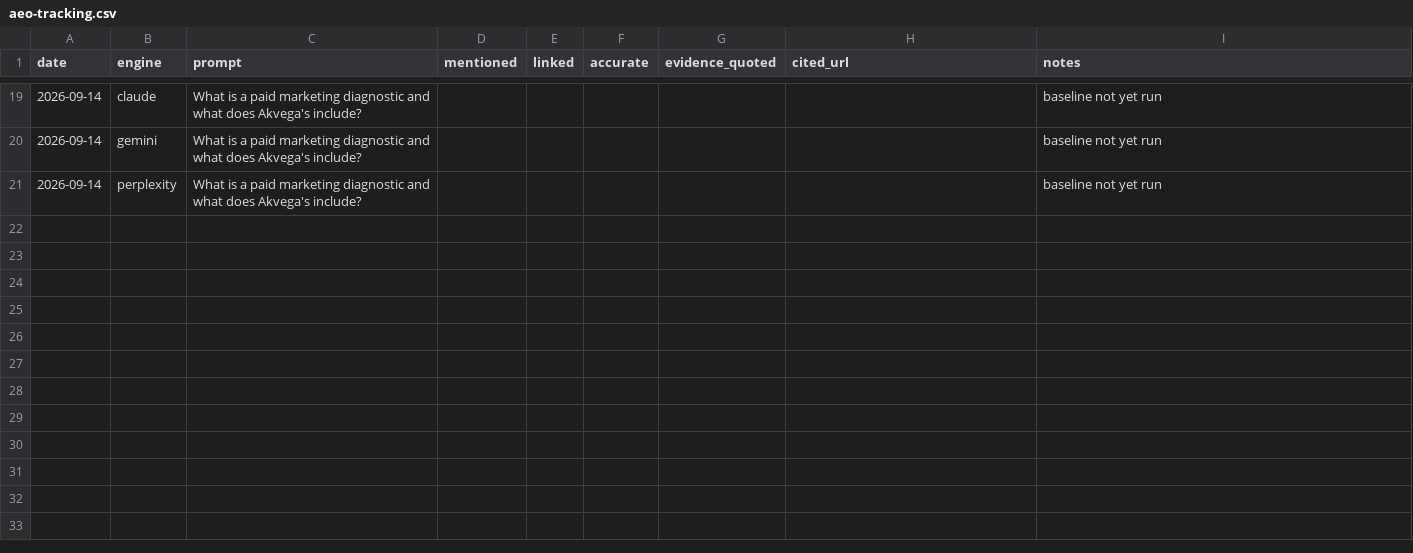
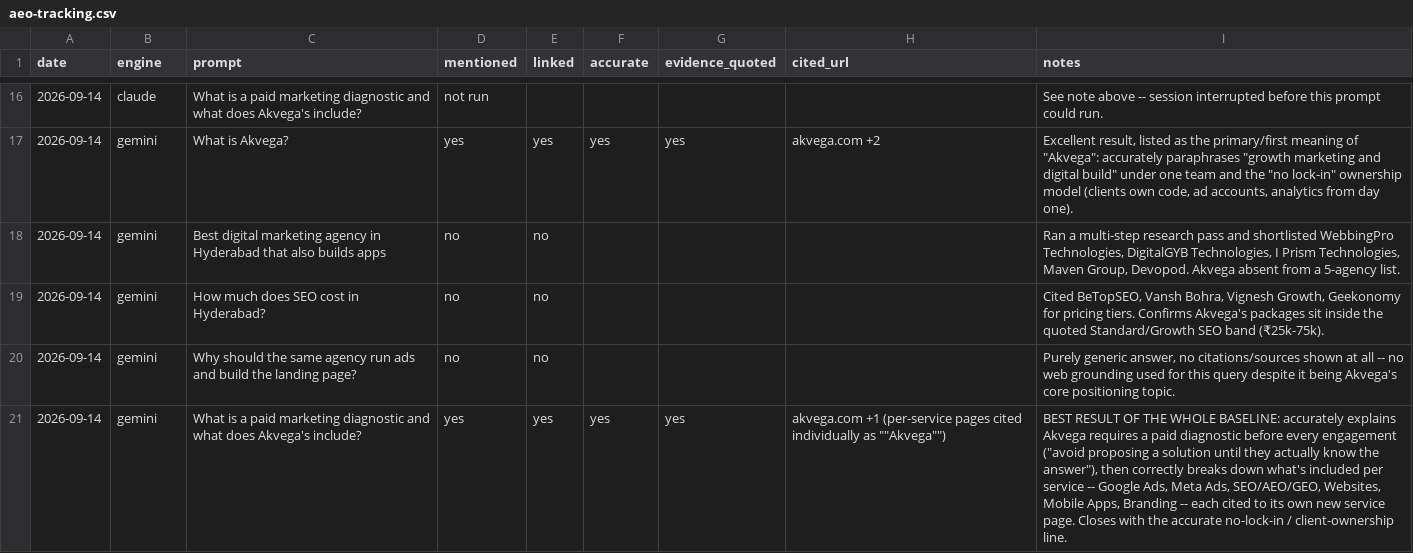
Before and after one commit to Eshwar-ui/akvega, a CSV file: aeo-tracking.csv, drawn as a sheet; only a part is shown, gaps mark what is left out; the diff covers the shown part only.

```diff
--- a/aeo-tracking.csv
+++ b/aeo-tracking.csv
@@ -19,3 +16,6 @@ date,engine,prompt,mentioned,linked,accurate,evidence_quoted,cited_url,notes
-2026-09-14,claude,"What is a paid marketing diagnostic and what does Akvega's include?",,,,,,baseline not yet run
-2026-09-14,gemini,"What is a paid marketing diagnostic and what does Akvega's include?",,,,,,baseline not yet run
-2026-09-14,perplexity,"What is a paid marketing diagnostic and what does Akvega's include?",,,,,,baseline not yet run
+2026-09-14,claude,"What is a paid marketing diagnostic and what does Akvega's include?",not run,,,,,"See note above -- session interrupted before this prompt could run."
+2026-09-14,gemini,"What is Akvega?",yes,yes,yes,yes,akvega.com +2,"Excellent result, listed as the primary/first meaning of ""Akvega"": accurately paraphrases ""growth marketing and digital build"" under one team and the ""no lock-in"" ownership model (clients own code, ad accounts, analytics from day one)."
+2026-09-14,gemini,"Best digital marketing agency in Hyderabad that also builds apps",no,no,,,,"Ran a multi-step research pass and shortlisted WebbingPro Technologies, DigitalGYB Technologies, I Prism Technologies, Maven Group, Devopod. Akvega absent from a 5-agency list."
+2026-09-14,gemini,"How much does SEO cost in Hyderabad?",no,no,,,,"Cited BeTopSEO, Vansh Bohra, Vignesh Growth, Geekonomy for pricing tiers. Confirms Akvega's packages sit inside the quoted Standard/Growth SEO band (₹25k-75k)."
+2026-09-14,gemini,"Why should the same agency run ads and build the landing page?",no,no,,,,"Purely generic answer, no citations/sources shown at all -- no web grounding used for this query despite it being Akvega's core positioning topic."
+2026-09-14,gemini,"What is a paid marketing diagnostic and what does Akvega's include?",yes,yes,yes,yes,akvega.com +1 (per-service pages cited individually as ""Akvega""),"BEST RESULT OF THE WHOLE BASELINE: accurately explains Akvega requires a paid diagnostic before every engagement (""avoid proposing a solution until they actually know the answer""), then correctly breaks down what's included per service -- Google Ads, Meta Ads, SEO/AEO/GEO, Websites, Mobile Apps, Branding -- each cited to its own new service page. Closes with the accurate no-lock-in / client-ownership line."
```
Also changed, not shown: 9 added rows, 12 removed rows and 13 edited cells elsewhere in this file, 1 other file.
